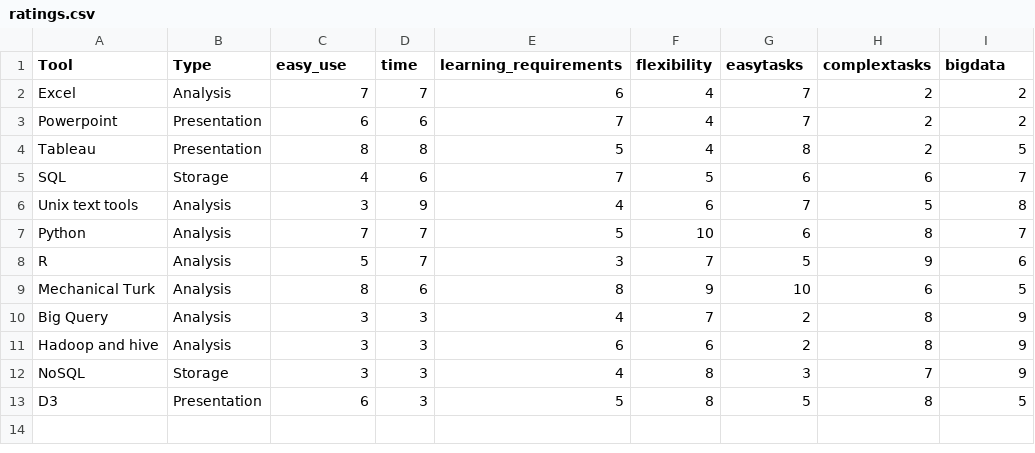
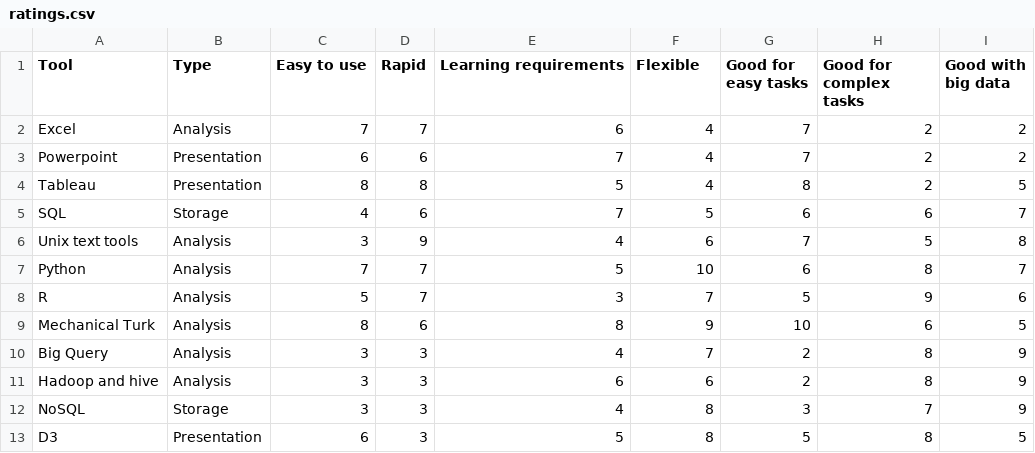
Before and after one commit to dataewan/datatools-taxonomy, a CSV file: ratings.csv, drawn as a sheet.

```diff
--- a/ratings.csv
+++ b/ratings.csv
@@ -1,2 +1,2 @@
-Tool,Type,easy_use,time,learning_requirements,flexibility,easytasks,complextasks,bigdata
+Tool,Type,Easy to use,Rapid,Learning requirements,Flexible,Good for easy tasks,Good for complex tasks,Good with big data
 Excel,Analysis,7,7,6,4,7,2,2
```
Also changed, not shown: 5 other files.
